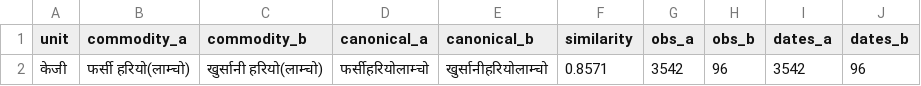
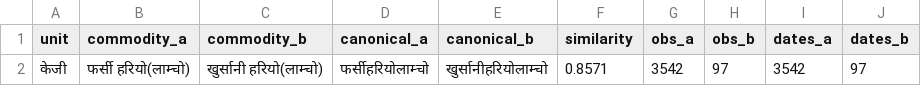
Before and after one commit to GaneshPokharel-tech/kalimati-saathi, a CSV file: data/processed/commodity_normalization_fuzzy_pairs.csv, drawn as a sheet.

```diff
--- a/data/processed/commodity_normalization_fuzzy_pairs.csv
+++ b/data/processed/commodity_normalization_fuzzy_pairs.csv
@@ -1,2 +1,2 @@
 unit,commodity_a,commodity_b,canonical_a,canonical_b,similarity,obs_a,obs_b,dates_a,dates_b
-केजी,फर्सी हरियो(लाम्चो),खुर्सानी हरियो(लाम्चो),फर्सीहरियोलाम्चो,खुर्सानीहरियोलाम्चो,0.8571,3542,96,3542,96
+केजी,फर्सी हरियो(लाम्चो),खुर्सानी हरियो(लाम्चो),फर्सीहरियोलाम्चो,खुर्सानीहरियोलाम्चो,0.8571,3542,97,3542,97
```
Also changed, not shown: data/processed/commodity_name_counts.csv, data/processed/kalimati_anomaly_report.csv, 8 other files.
